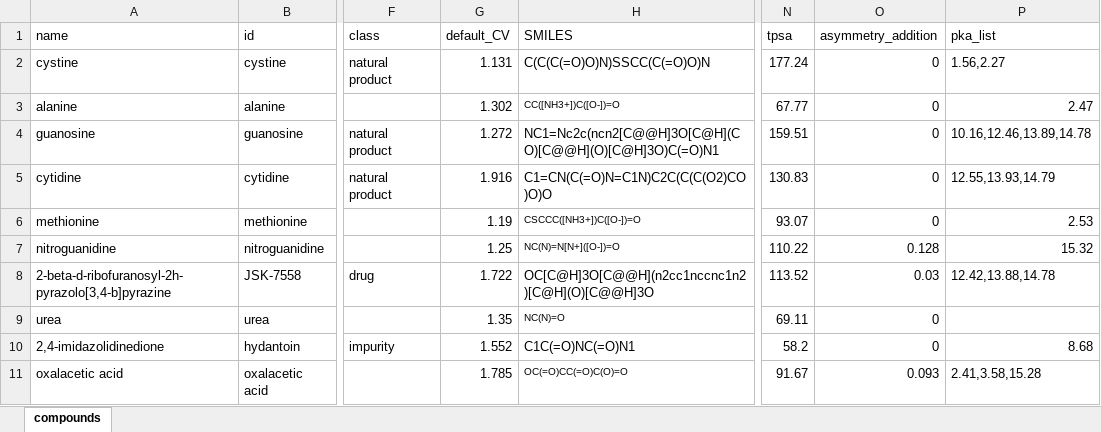
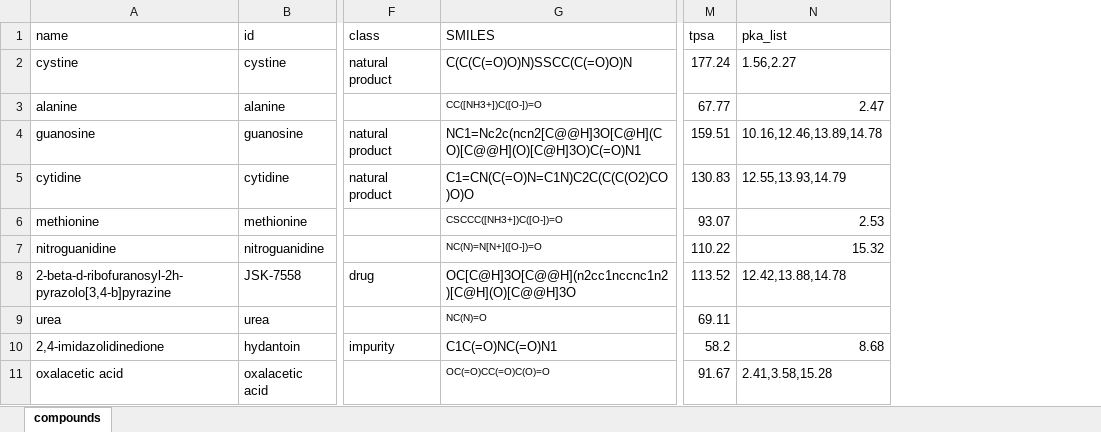
Before and after one commit to jsklimavicz/model_chromatogram, an Excel workbook: model_chromatogram/compounds/compounds.xlsx, sheet compounds, drawn as a sheet; only a part is shown, gaps mark what is left out; values as stored, in another font and other column widths than the file's, no borders; the diff names each change by its address in the sheet, - before the commit and + after, or states it on an @@ line.

Commit message:
update compounds

```diff
--- a/model_chromatogram/compounds/compounds.xlsx (sheet compounds)
+++ b/model_chromatogram/compounds/compounds.xlsx (sheet compounds)
-column G (default_CV), rows 2-11: 1.131 | 1.302 | 1.272 | 1.916 | 1.19 | 1.25 | 1.722 | 1.35 | 1.552 | 1.785
-column O (asymmetry_addition), rows 2-11: 0 | 0 | 0 | 0 | 0 | 0.128 | 0.03 | 0 | 0 | 0.093
```
Also changed, not shown: 5 other files.
